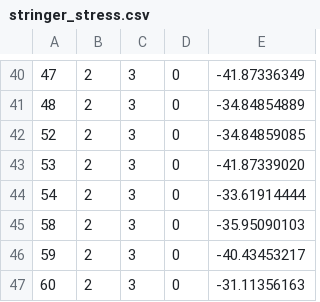
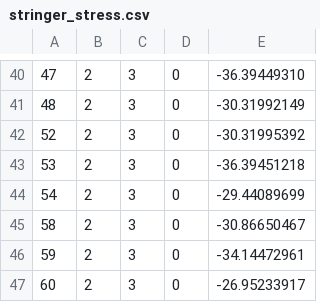
Before and after one commit to LokiPF/CompositeAnalysis, a CSV file: input/stringer_stress.csv, drawn as a sheet; only a part is shown, gaps mark what is left out; the diff covers the shown part only; the diff names each change by its address in the sheet, - before the commit and + after, or states it on an @@ line.

```diff
--- a/input/stringer_stress.csv
+++ b/input/stringer_stress.csv
-E40: -41.87336349
+E40: -36.39449310
-E41: -34.84854889
+E41: -30.31992149
-E42: -34.84859085
+E42: -30.31995392
-E43: -41.87339020
+E43: -36.39451218
-E44: -33.61914444
+E44: -29.44089699
-E45: -35.95090103
+E45: -30.86650467
-E46: -40.43453217
+E46: -34.14472961
-E47: -31.11356163
+E47: -26.95233917
```
Also changed, not shown: 28 edited cells elsewhere in this file, input/panel_stress.csv, input/panel_xx.csv, 3 other files.
